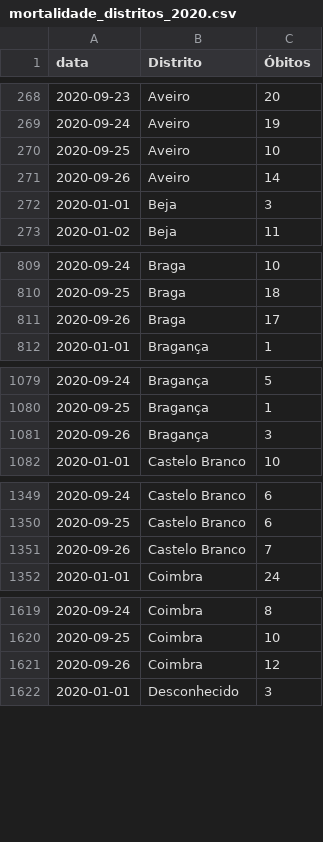
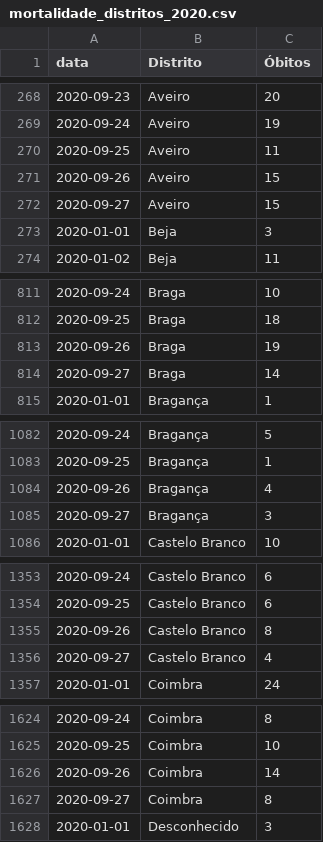
Before and after one commit to covid19pt/covid-19-pt-data, a CSV file: mortalidade_distritos_2020.csv, drawn as a sheet; only a part is shown, gaps mark what is left out; the diff covers the shown part only.

```diff
--- a/mortalidade_distritos_2020.csv
+++ b/mortalidade_distritos_2020.csv
@@ -269,4 +269,5 @@ data,Distrito,Óbitos
 2020-09-24,Aveiro,19
-2020-09-25,Aveiro,10
-2020-09-26,Aveiro,14
+2020-09-25,Aveiro,11
+2020-09-26,Aveiro,15
+2020-09-27,Aveiro,15
 2020-01-01,Beja,3
@@ -810,3 +812,4 @@ data,Distrito,Óbitos
 2020-09-25,Braga,18
-2020-09-26,Braga,17
+2020-09-26,Braga,19
+2020-09-27,Braga,14
 2020-01-01,Bragança,1
@@ -1080,3 +1083,4 @@ data,Distrito,Óbitos
 2020-09-25,Bragança,1
-2020-09-26,Bragança,3
+2020-09-26,Bragança,4
+2020-09-27,Bragança,3
 2020-01-01,Castelo Branco,10
@@ -1350,3 +1354,4 @@ data,Distrito,Óbitos
 2020-09-25,Castelo Branco,6
-2020-09-26,Castelo Branco,7
+2020-09-26,Castelo Branco,8
+2020-09-27,Castelo Branco,4
 2020-01-01,Coimbra,24
@@ -1620,3 +1625,4 @@ data,Distrito,Óbitos
 2020-09-25,Coimbra,10
-2020-09-26,Coimbra,12
+2020-09-26,Coimbra,14
+2020-09-27,Coimbra,8
 2020-01-01,Desconhecido,3
```
Also changed, not shown: 26 added rows and 3 edited cells elsewhere in this file, mortalidade.csv, mortalidade_grupo_etario_2020.csv, 1 other file.
